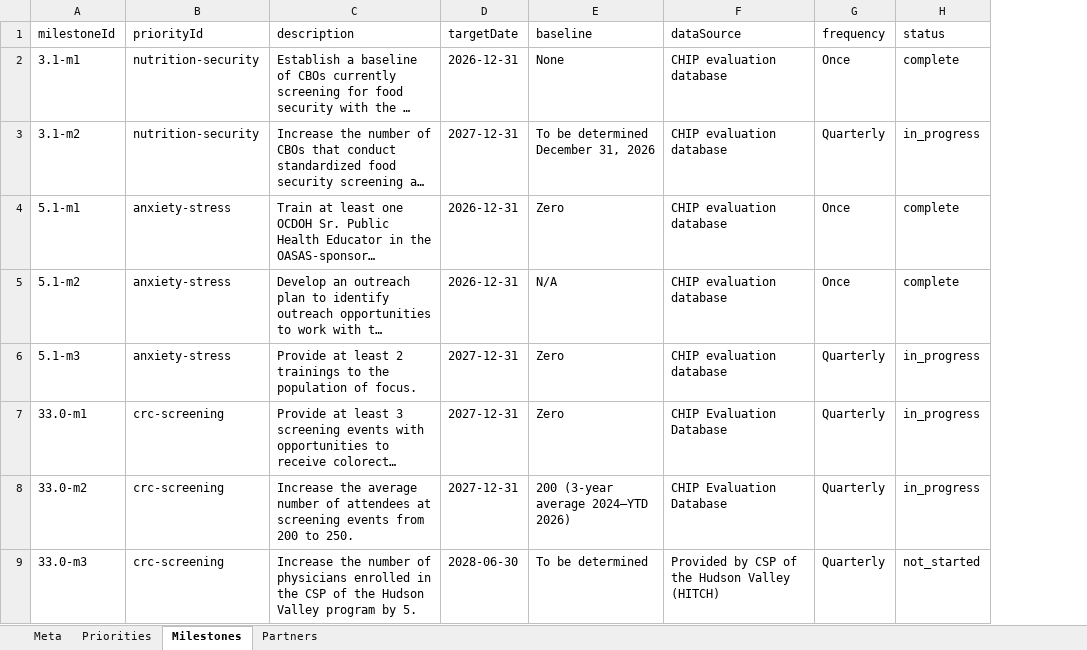
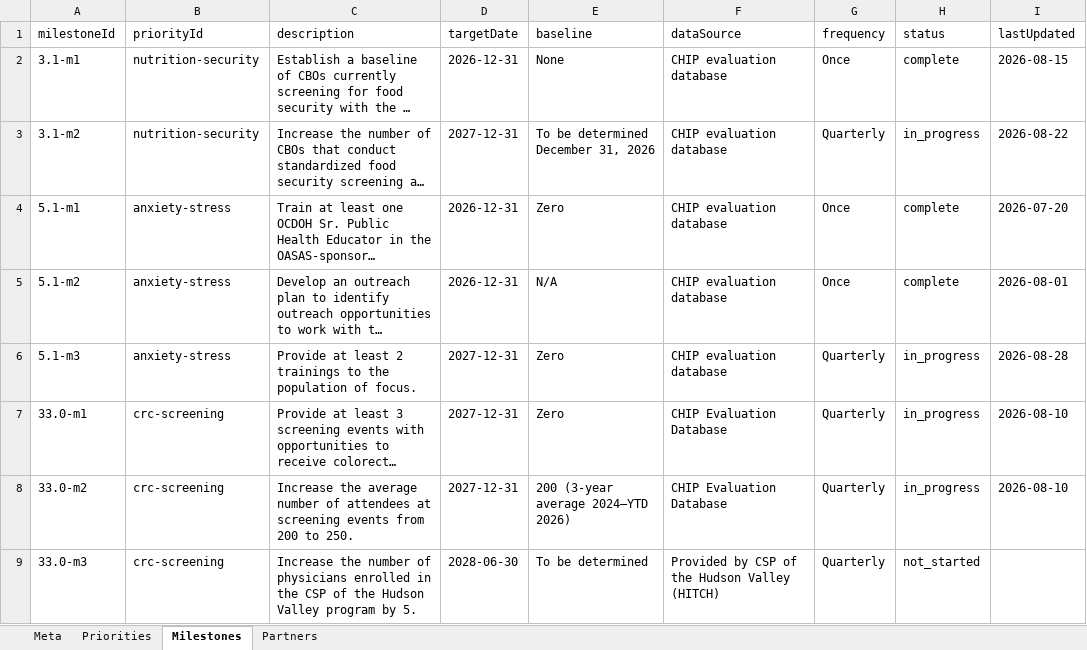
Before and after one commit to OCDOH-Epidemiology/Orange-County-CHIP-2025-2030, an Excel workbook: template/chip-sample.xlsx, sheet Milestones, drawn as a sheet; long unchanged cells end in …; values as stored, in another font and other column widths than the file's, no borders; the diff names each change by its address in the sheet, - before the commit and + after, or states it on an @@ line.

```diff
--- a/template/chip-sample.xlsx (sheet Milestones)
+++ b/template/chip-sample.xlsx (sheet Milestones)
+column I (lastUpdated), rows 2-8: 2026-08-15 | 2026-08-22 | 2026-07-20 | 2026-08-01 | 2026-08-28 | 2026-08-10 | 2026-08-10
```
Also changed, not shown: sheet Priorities, template/chip-template.xlsx, 14 other files.
